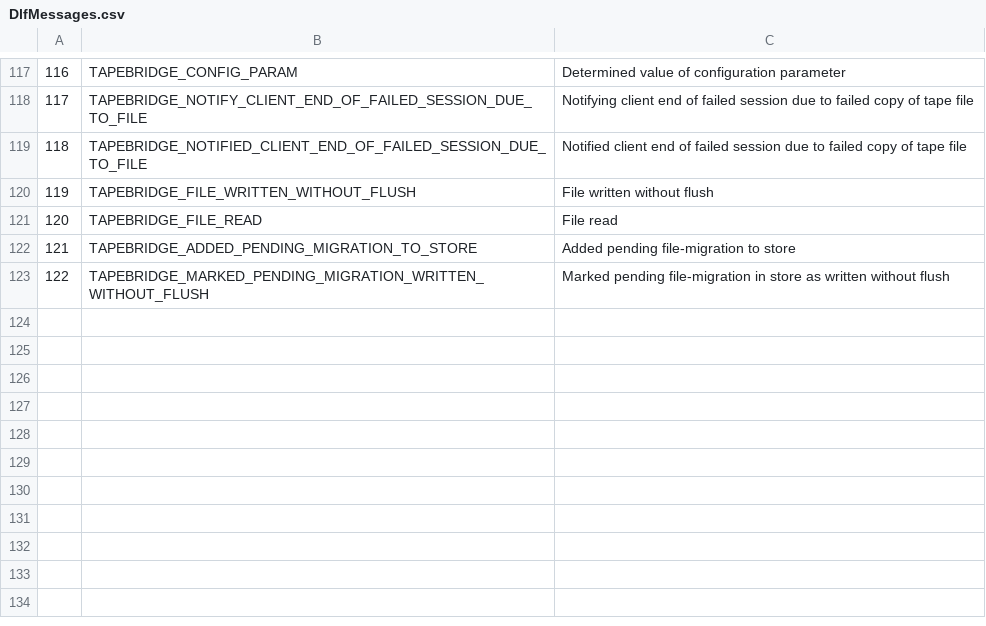
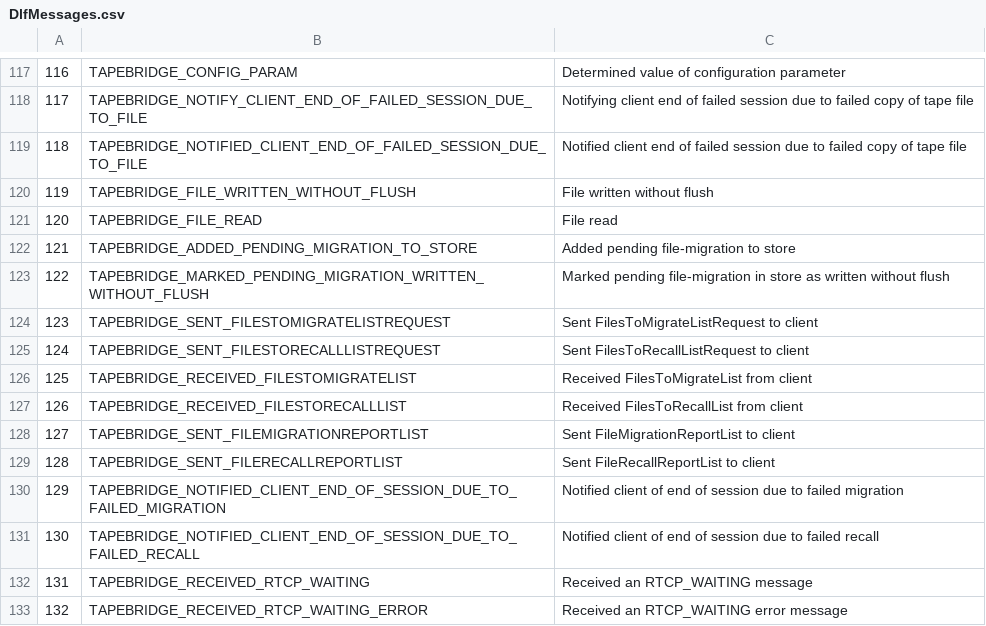
Before and after one commit to cern-cta/CTA, a CSV file: castor/tape/tapebridge/DlfMessages.csv, drawn as a sheet; only a part is shown, gaps mark what is left out; the diff names each change by its address in the sheet, - before the commit and + after, or states it on an @@ line.

Commit message:
bug #86482: RFE: RTCP_WAITING messages should be acknowledged by tapebridged
Done

```diff
--- a/castor/tape/tapebridge/DlfMessages.csv
+++ b/castor/tape/tapebridge/DlfMessages.csv
+row 124: 123 | TAPEBRIDGE_SENT_FILESTOMIGRATELISTREQUEST | Sent FilesToMigrateListRequest to client
+row 125: 124 | TAPEBRIDGE_SENT_FILESTORECALLLISTREQUEST | Sent FilesToRecallListRequest to client
+row 126: 125 | TAPEBRIDGE_RECEIVED_FILESTOMIGRATELIST | Received FilesToMigrateList from client
+row 127: 126 | TAPEBRIDGE_RECEIVED_FILESTORECALLLIST | Received FilesToRecallList from client
+row 128: 127 | TAPEBRIDGE_SENT_FILEMIGRATIONREPORTLIST | Sent FileMigrationReportList to client
+row 129: 128 | TAPEBRIDGE_SENT_FILERECALLREPORTLIST | Sent FileRecallReportList to client
+row 130: 129 | TAPEBRIDGE_NOTIFIED_CLIENT_END_OF_SESSION_DUE_TO_FAILED_MIGRATION | Notified client of end of session due to failed migration
+row 131: 130 | TAPEBRIDGE_NOTIFIED_CLIENT_END_OF_SESSION_DUE_TO_FAILED_RECALL | Notified client of end of session due to failed recall
+row 132: 131 | TAPEBRIDGE_RECEIVED_RTCP_WAITING | Received an RTCP_WAITING message
+row 133: 132 | TAPEBRIDGE_RECEIVED_RTCP_WAITING_ERROR | Received an RTCP_WAITING error message
```
Also changed, not shown: 4 other files.
